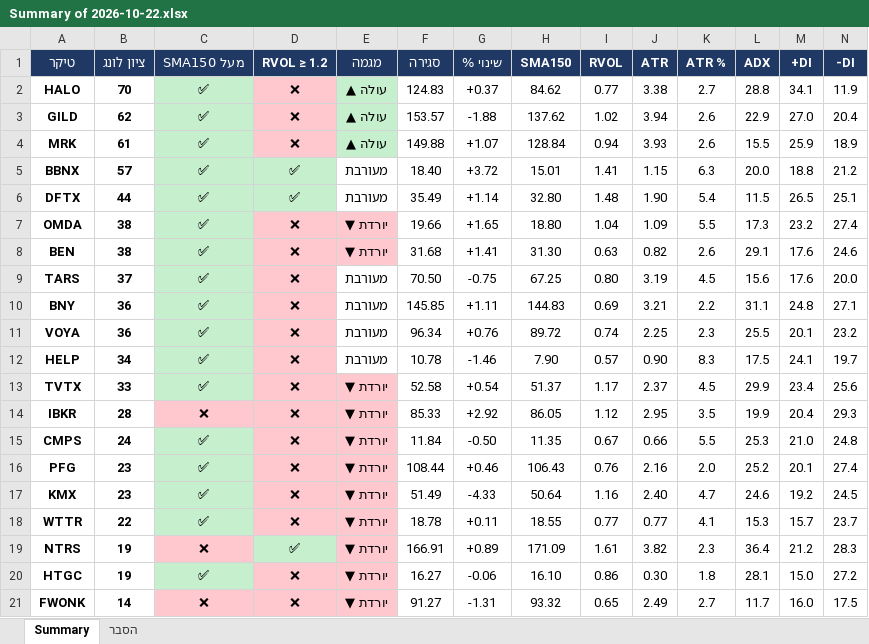
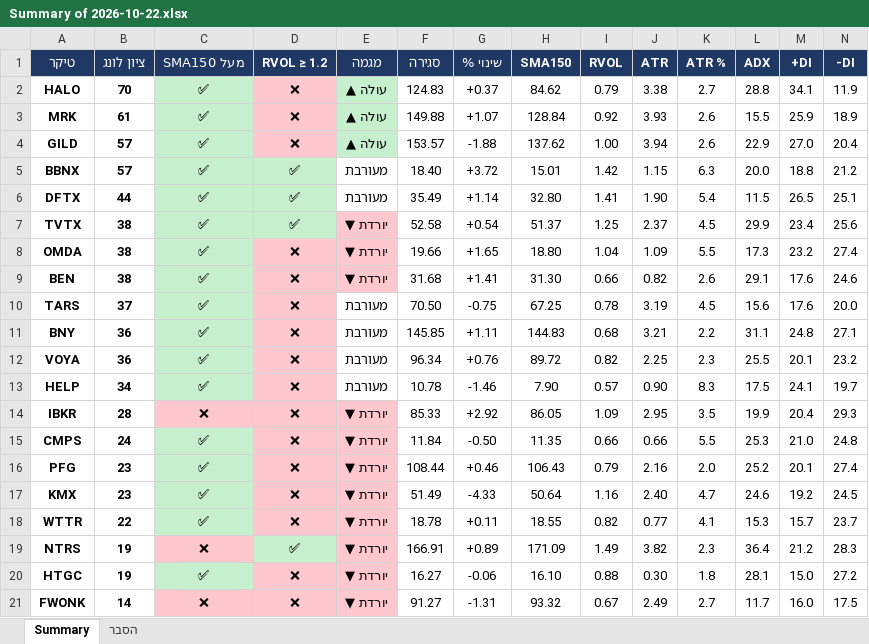
Before and after one commit to nsyoni10/tradingview-scan, an Excel workbook: checkup_data/Summary of 2026-10-22.xlsx, sheet Summary, drawn as a sheet; only a part is shown; values as stored, in another font and other column widths than the file's, no borders; conditional formats not drawn; removed rows and columns are numbered as before the commit, all else as after; rows hold the shown columns only; the diff names each change by its address in the sheet, - before the commit and + after, or states it on an @@ line.

```diff
--- a/checkup_data/Summary of 2026-10-22.xlsx (sheet Summary)
+++ b/checkup_data/Summary of 2026-10-22.xlsx (sheet Summary)
-I2 (RVOL): 0.77
+I2 (RVOL): 0.79
-row 3: GILD | 62 | ✅ | ❌ | עולה ▲ | 153.57 | -1.88 | 137.62 | 1.02 | 3.94 | 2.6 | 22.9 | 27.0 | 20.4
-I3 (RVOL): 0.94
+I3 (RVOL): 0.92
+row 4: GILD | 57 | ✅ | ❌ | עולה ▲ | 153.57 | -1.88 | 137.62 | 1.00 | 3.94 | 2.6 | 22.9 | 27.0 | 20.4
-I5 (RVOL): 1.41
+I5 (RVOL): 1.42
-I6 (RVOL): 1.48
+I6 (RVOL): 1.41
+row 7: TVTX | 38 | ✅ | ✅ | יורדת ▼ | 52.58 | +0.54 | 51.37 | 1.25 | 2.37 | 4.5 | 29.9 | 23.4 | 25.6
-I9 (RVOL): 0.63
+I9 (RVOL): 0.66
-I10 (RVOL): 0.80
+I10 (RVOL): 0.78
-I11 (RVOL): 0.69
+I11 (RVOL): 0.68
-I12 (RVOL): 0.74
+I12 (RVOL): 0.82
-row 13: TVTX | 33 | ✅ | ❌ | יורדת ▼ | 52.58 | +0.54 | 51.37 | 1.17 | 2.37 | 4.5 | 29.9 | 23.4 | 25.6
-I14 (RVOL): 1.12
+I14 (RVOL): 1.09
-I15 (RVOL): 0.67
+I15 (RVOL): 0.66
-I16 (RVOL): 0.76
+I16 (RVOL): 0.79
-I18 (RVOL): 0.77
+I18 (RVOL): 0.82
-I19 (RVOL): 1.61
+I19 (RVOL): 1.49
-I20 (RVOL): 0.86
+I20 (RVOL): 0.88
-I21 (RVOL): 0.65
+I21 (RVOL): 0.67
```
Also changed, not shown: sheet הסבר, 7 other files.
